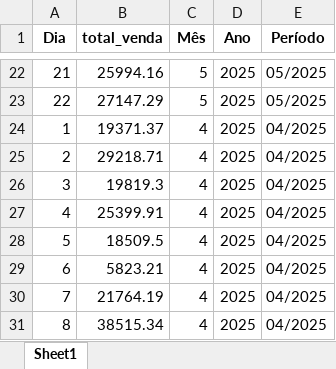
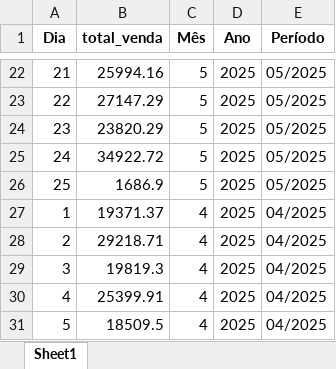
Before and after one commit to maloka-ai/poc-dashboard, an Excel workbook: dados/BIBI/Dados_BIBI_PF/faturamento_diario.xlsx, sheet Sheet1, drawn as a sheet; only a part is shown, gaps mark what is left out; the shorter side is filled out with more unchanged rows; values as stored, in another font and other column widths than the file's, no borders; the diff names each change by its address in the sheet, - before the commit and + after, or states it on an @@ line.

```diff
--- a/dados/BIBI/Dados_BIBI_PF/faturamento_diario.xlsx (sheet Sheet1)
+++ b/dados/BIBI/Dados_BIBI_PF/faturamento_diario.xlsx (sheet Sheet1)
+row 24: 23 | 23820.29 | 5 | 2025 | 05/2025
+row 25: 24 | 34922.72 | 5 | 2025 | 05/2025
+row 26: 25 | 1686.9 | 5 | 2025 | 05/2025
```
Also changed, not shown: dados/ADD/Dados_ADD_PF/faturamento_diario.xlsx, dados/ADD/Dados_ADD_PF/previsao_retorno.xlsx, 28 other files.
